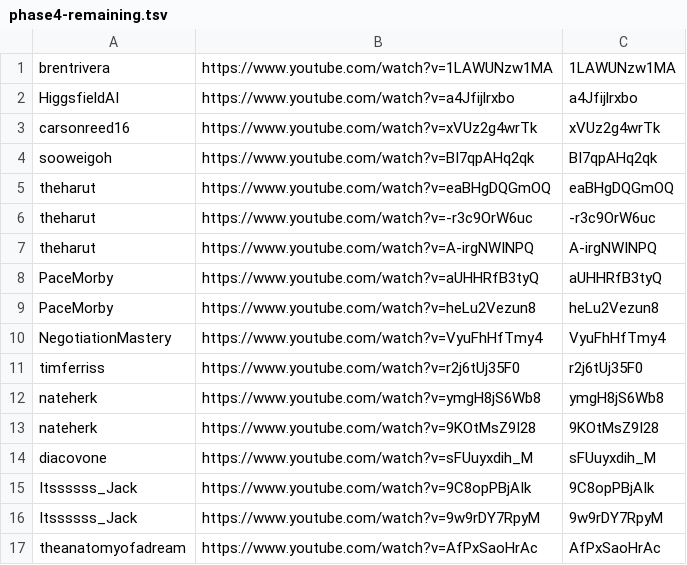
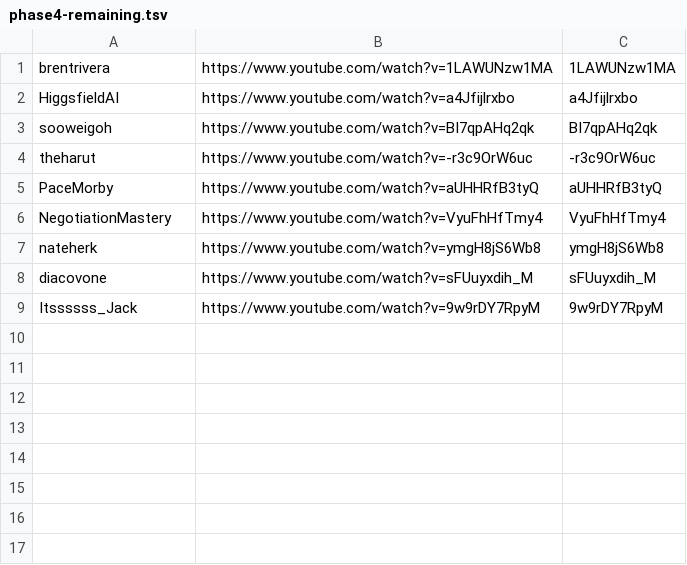
Before and after one commit to technirmata/yt-deep-knowledge-distributed, a TSV file: queue/phase4-remaining.tsv, drawn as a sheet; the diff names each change by its address in the sheet, - before the commit and + after, or states it on an @@ line.

Commit message:
harvest: queue refresh 2026-09-19T22:33Z

```diff
--- a/queue/phase4-remaining.tsv
+++ b/queue/phase4-remaining.tsv
-row 3: carsonreed16 | https://www.youtube.com/watch?v=xVUz2g4wrTk | xVUz2g4wrTk
-row 5: theharut | https://www.youtube.com/watch?v=eaBHgDQGmOQ | eaBHgDQGmOQ
-row 7: theharut | https://www.youtube.com/watch?v=A-irgNWINPQ | A-irgNWINPQ
-row 9: PaceMorby | https://www.youtube.com/watch?v=heLu2Vezun8 | heLu2Vezun8
-row 11: timferriss | https://www.youtube.com/watch?v=r2j6tUj35F0 | r2j6tUj35F0
-row 13: nateherk | https://www.youtube.com/watch?v=9KOtMsZ9I28 | 9KOtMsZ9I28
-row 15: Itssssss_Jack | https://www.youtube.com/watch?v=9C8opPBjAIk | 9C8opPBjAIk
-row 17: theanatomyofadream | https://www.youtube.com/watch?v=AfPxSaoHrAc | AfPxSaoHrAc
```
